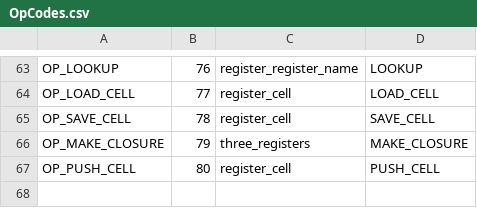
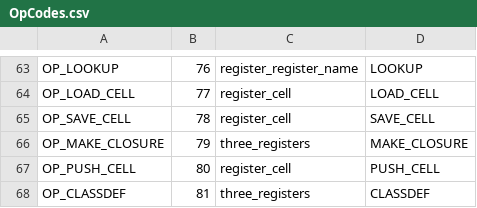
Before and after one commit to sourcecode-reloaded/freemat, a CSV file: libs/libFM/OpCodes.csv, drawn as a sheet; only a part is shown, gaps mark what is left out.

Commit message:
Refactoring of classdef underway.
git-svn-id: https://svn.code.sf.net/p/freemat/code/branches/FreeMat5@4419 58e251e6-400e-0410-b350-93cf1ec51ee9

```diff
--- a/libs/libFM/OpCodes.csv
+++ b/libs/libFM/OpCodes.csv
@@ -67 +67,2 @@ OP_MAKE_CLOSURE,79,three_registers,"MAKE_CLOSURE"
 OP_PUSH_CELL,80,register_cell,"PUSH_CELL"
+OP_CLASSDEF,81,three_registers,"CLASSDEF"
```
Also changed, not shown: 9 other files.
